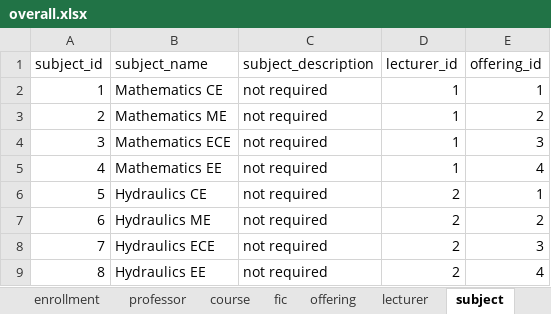
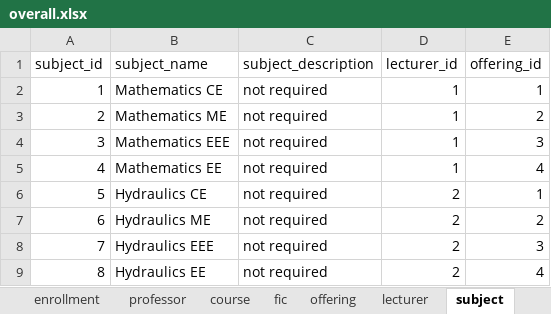
Before and after one commit to aeganaden/E-Rev-Learning-And-Information-Management-System, an Excel workbook: overall.xlsx, sheet subject, drawn as a sheet; values as stored, in another font and other column widths than the file's, no borders; the diff names each change by its address in the sheet, - before the commit and + after, or states it on an @@ line.

```diff
--- a/overall.xlsx (sheet subject)
+++ b/overall.xlsx (sheet subject)
-B4 (subject_name): Mathematics ECE
+B4 (subject_name): Mathematics EEE
-B8 (subject_name): Hydraulics ECE
+B8 (subject_name): Hydraulics EEE
```
Also changed, not shown: sheet offering, sheet course, sheet fic, sheet lecturer, sheet professor, 1 other file.
